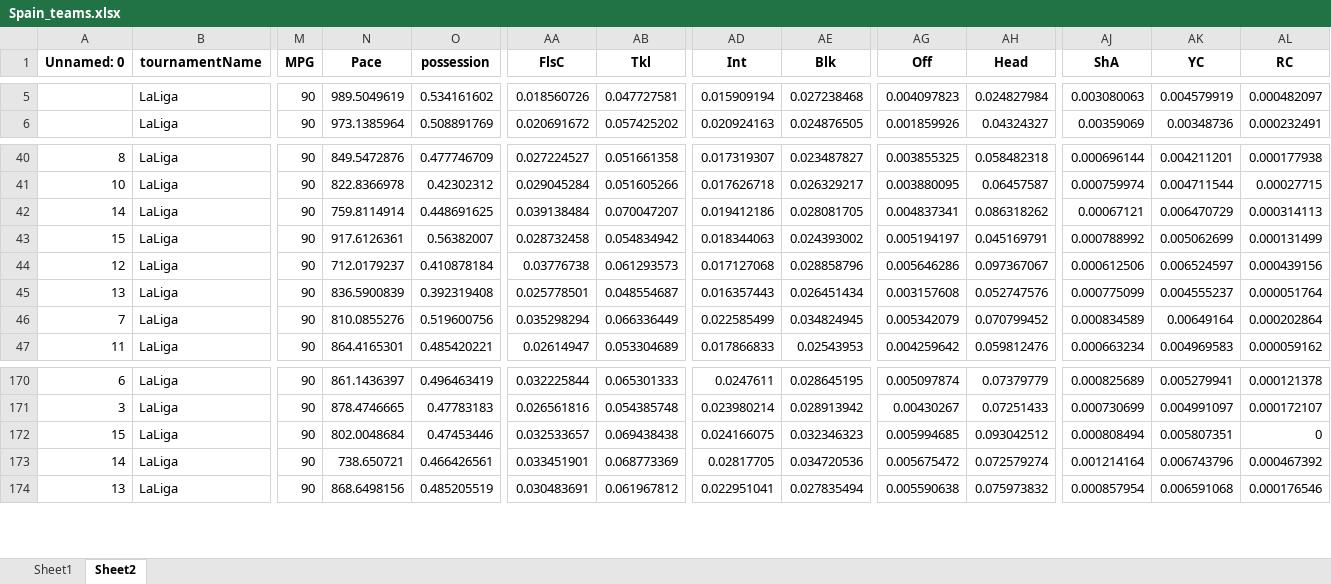
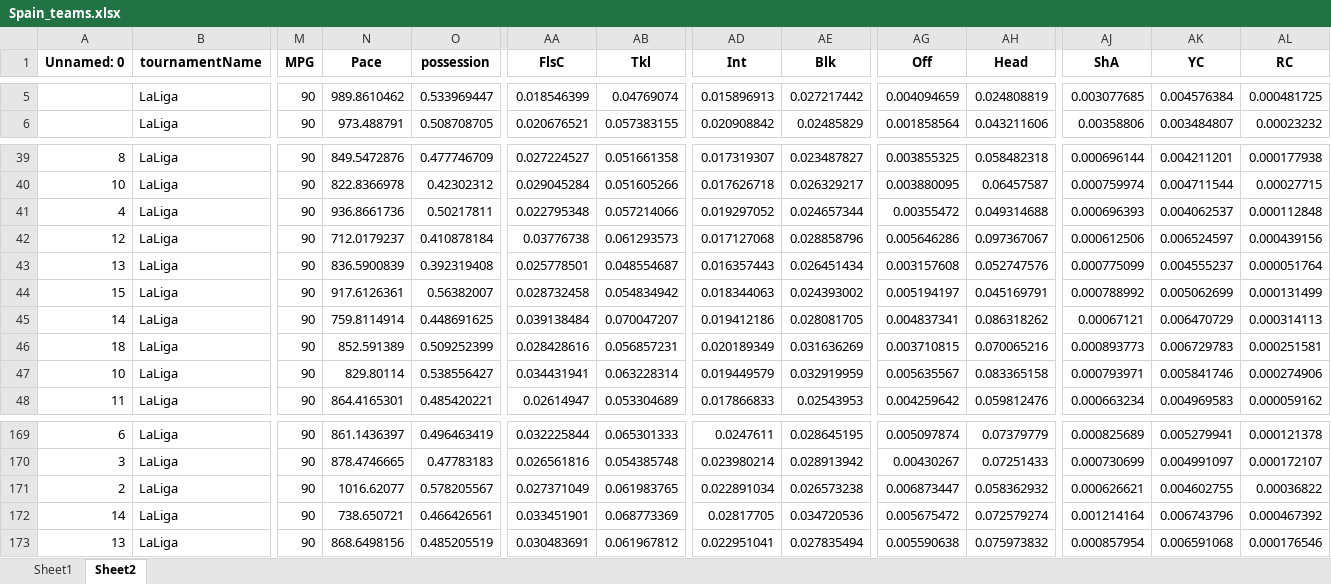
Before and after one commit to Uttam2007110/Football-Projections, an Excel workbook: whoscored/Spain_teams.xlsx, sheet Sheet2, drawn as a sheet; only a part is shown, gaps mark what is left out; values as stored, in another font and other column widths than the file's, no borders; the diff covers the shown part only; the diff names each change by its address in the sheet, - before the commit and + after, or states it on an @@ line.

```diff
--- a/whoscored/Spain_teams.xlsx (sheet Sheet2)
+++ b/whoscored/Spain_teams.xlsx (sheet Sheet2)
-N5 (Pace): 989.5049619
+N5 (Pace): 989.8610462
-O5 (possession): 0.534161602
+O5 (possession): 0.533969447
-AA5 (FlsC): 0.018560726
+AA5 (FlsC): 0.018546399
-AB5 (Tkl): 0.047727581
+AB5 (Tkl): 0.04769074
-AD5 (Int): 0.015909194
+AD5 (Int): 0.015896913
-AE5 (Blk): 0.027238468
+AE5 (Blk): 0.027217442
-AG5 (Off): 0.004097823
+AG5 (Off): 0.004094659
-AH5 (Head): 0.024827984
+AH5 (Head): 0.024808819
-AJ5 (ShA): 0.003080063
+AJ5 (ShA): 0.003077685
-AK5 (YC): 0.004579919
+AK5 (YC): 0.004576384
-AL5 (RC): 0.000482097
+AL5 (RC): 0.000481725
-N6 (Pace): 973.1385964
+N6 (Pace): 973.488791
-O6 (possession): 0.508891769
+O6 (possession): 0.508708705
-AA6 (FlsC): 0.020691672
+AA6 (FlsC): 0.020676521
-AB6 (Tkl): 0.057425202
+AB6 (Tkl): 0.057383155
-AD6 (Int): 0.020924163
+AD6 (Int): 0.020908842
-AE6 (Blk): 0.024876505
+AE6 (Blk): 0.02485829
-AG6 (Off): 0.001859926
+AG6 (Off): 0.001858564
-AH6 (Head): 0.04324327
+AH6 (Head): 0.043211606
-AJ6 (ShA): 0.00359069
+AJ6 (ShA): 0.00358806
-AK6 (YC): 0.00348736
+AK6 (YC): 0.003484807
-AL6 (RC): 0.000232491
+AL6 (RC): 0.00023232
@@ row 27 moved to row 41: 4 @@
@@ row 46 moved to row 55: 7 @@
@@ row 43 moved to row 44: 15 @@
@@ row 42 moved to row 45: 14 @@
@@ row 55 moved to row 46: 18 @@
@@ row 54 moved to row 47: 10 @@
@@ row 172 moved to row 181: 15 @@
@@ row 164 moved to row 171: 2 @@
```
Also changed, not shown: 2 added rows, 2 removed rows, 151 moved rows and 173 edited cells elsewhere in this sheet, sheet Sheet1, whoscored/Brazil_teams.xlsx, whoscored/England2_teams.xlsx, 6 other files.
